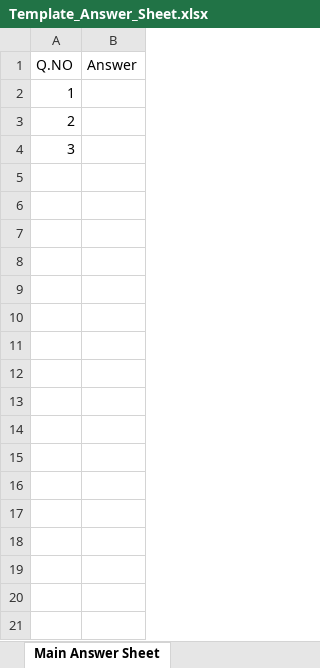
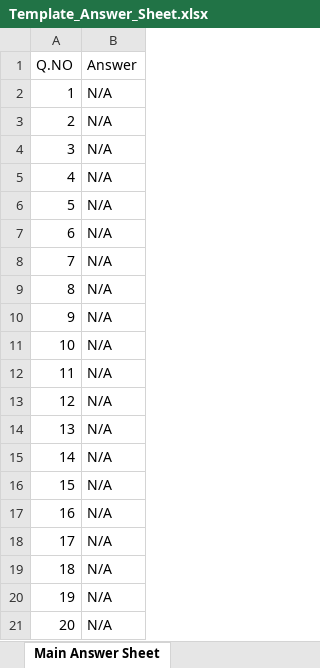
Before and after one commit to Deepsphere-AI/LVA-Batch4-Assessment, an Excel workbook: Template_Answer_Sheet.xlsx, sheet Main Answer Sheet, drawn as a sheet; values as stored, in another font and other column widths than the file's, no borders; the diff names each change by its address in the sheet, - before the commit and + after, or states it on an @@ line.

```diff
--- a/Template_Answer_Sheet.xlsx (sheet Main Answer Sheet)
+++ b/Template_Answer_Sheet.xlsx (sheet Main Answer Sheet)
-B2:B4 (Answer): (empty)
+B2:B4 (Answer): N/A
+row 5: 4 | N/A
+row 6: 5 | N/A
+row 7: 6 | N/A
+row 8: 7 | N/A
+row 9: 8 | N/A
+row 10: 9 | N/A
+row 11: 10 | N/A
+row 12: 11 | N/A
+row 13: 12 | N/A
+row 14: 13 | N/A
+row 15: 14 | N/A
+row 16: 15 | N/A
+row 17: 16 | N/A
+row 18: 17 | N/A
+row 19: 18 | N/A
+row 20: 19 | N/A
+row 21: 20 | N/A
```
Also changed, not shown: 2 other files.
